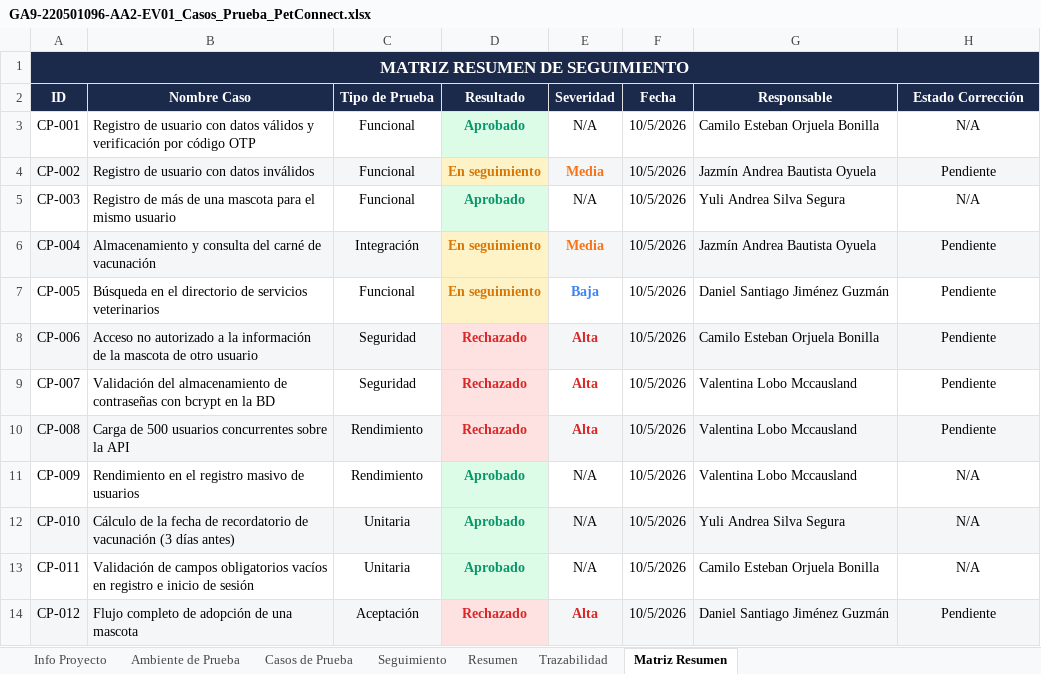
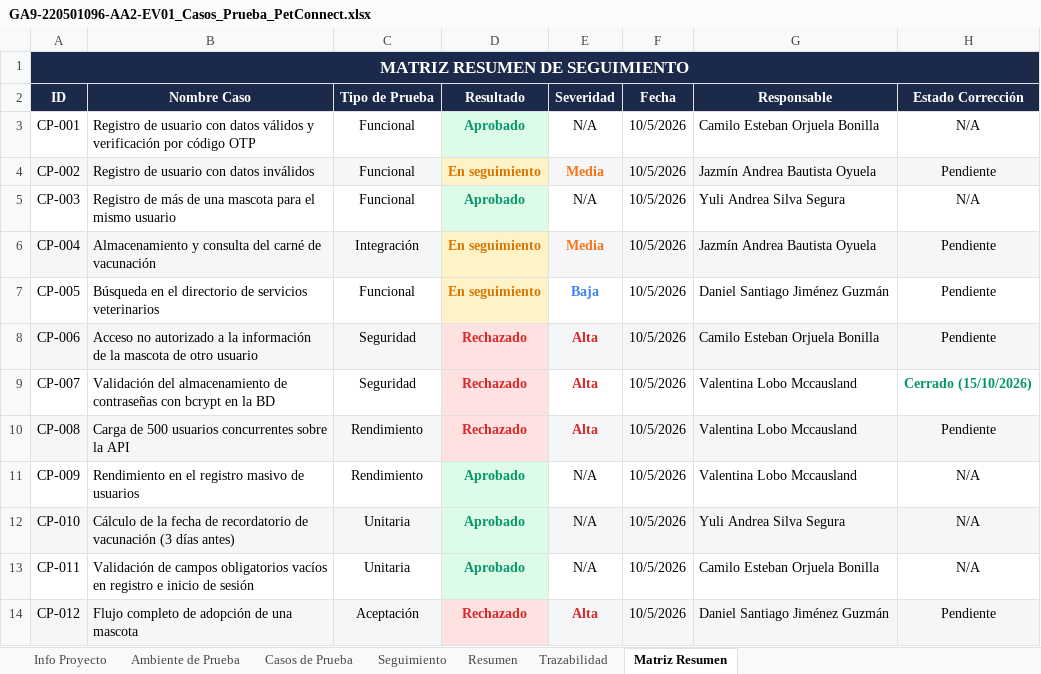
Before and after one commit to Diirs16/Codificaci-n-de-m-dulos-del-software-stand-alone-web-y-m-vil, an Excel workbook: Documentacion/GA9/GA9-220501096-AA2-EV01_Casos_Prueba_PetConnect.xlsx, sheet Matriz Resumen, drawn as a sheet; values as stored, in another font and other column widths than the file's, no borders; the diff names each change by its address in the sheet, - before the commit and + after, or states it on an @@ line.

```diff
--- a/Documentacion/GA9/GA9-220501096-AA2-EV01_Casos_Prueba_PetConnect.xlsx (sheet Matriz Resumen)
+++ b/Documentacion/GA9/GA9-220501096-AA2-EV01_Casos_Prueba_PetConnect.xlsx (sheet Matriz Resumen)
-H9 (Estado Corrección): Pendiente
+H9 (Estado Corrección): Cerrado (15/10/2026)
@@ H9 bold: off → on, text colour: black → #059669 @@
```
Also changed, not shown: sheet Seguimiento, sheet Resumen, 6 other files.
